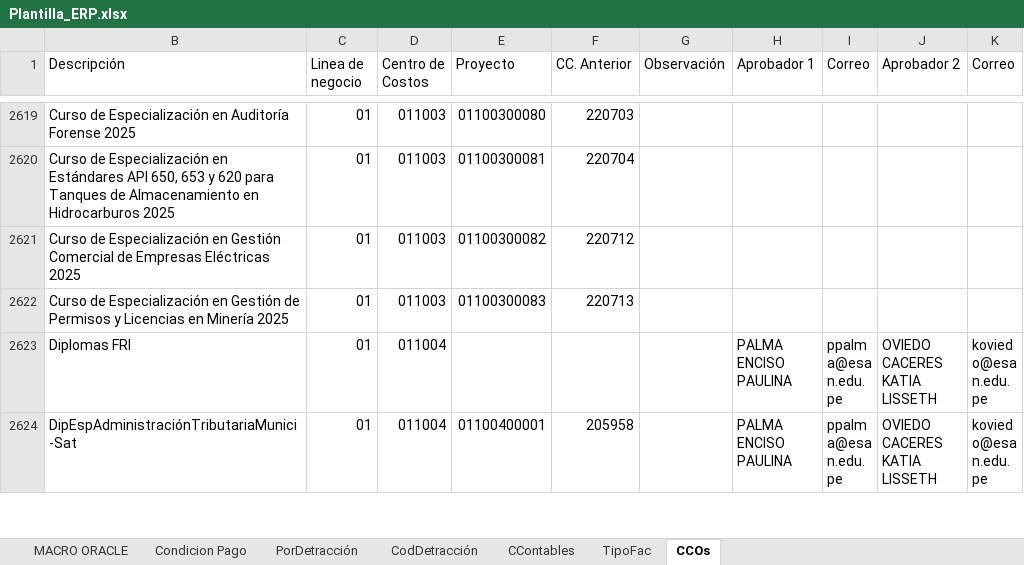
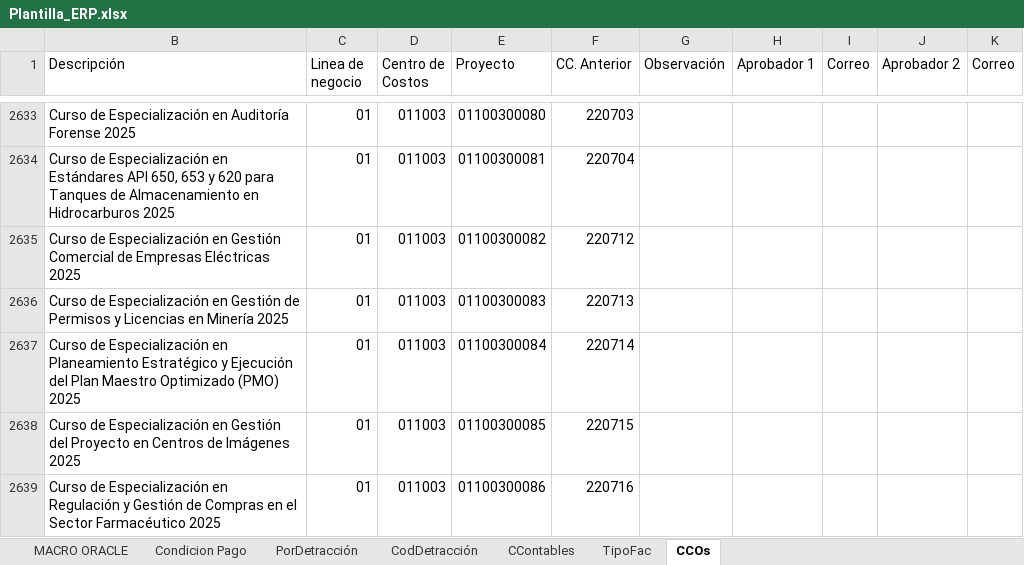
Before and after one commit to renzomontenegro/xmlparser, an Excel workbook: plantillas/Plantilla_ERP.xlsx, sheet CCOs, drawn as a sheet; only a part is shown, gaps mark what is left out; the shorter side is filled out with more unchanged rows; values as stored, in another font and other column widths than the file's, no cell formats; conditional formats not drawn; the diff covers the shown part only; the diff names each change by its address in the sheet, - before the commit and + after, or states it on an @@ line.

```diff
--- a/plantillas/Plantilla_ERP.xlsx (sheet CCOs)
+++ b/plantillas/Plantilla_ERP.xlsx (sheet CCOs)
+row 2637: Curso de Especialización en Planeamiento Estratégico y Ejecución del Plan Maestro Optimizado (PMO) 2025 | 01 | 011003 | 01100300084 | 220714
+row 2638: Curso de Especialización en Gestión del Proyecto en Centros de Imágenes 2025 | 01 | 011003 | 01100300085 | 220715
+row 2639: Curso de Especialización en Regulación y Gestión de Compras en el Sector Farmacéutico 2025 | 01 | 011003 | 01100300086 | 220716
```
Also changed, not shown: 51 added rows and 2 edited cells elsewhere in this sheet, sheet TipoFac, sheet CodDetracción, sheet PorDetracción, cell formats.
